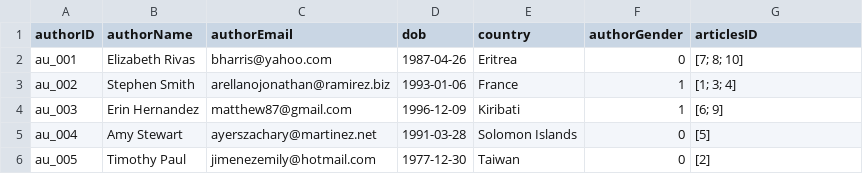
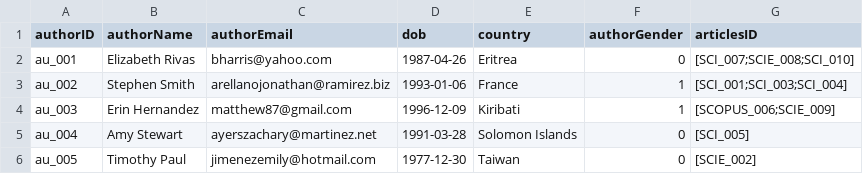
Before and after one commit to DamPhuQuy/Scientific-Article-Management, a CSV file: data/models/authors.csv, drawn as a sheet.

```diff
--- a/data/models/authors.csv
+++ b/data/models/authors.csv
@@ -1,6 +1,6 @@
 authorID,authorName,authorEmail,dob,country,authorGender,articlesID
-au_001,Elizabeth Rivas,bharris@yahoo.com,1987-04-26,Eritrea,0,"[7; 8; 10]"
-au_002,Stephen Smith,arellanojonathan@ramirez.biz,1993-01-06,France,1,"[1; 3; 4]"
-au_003,Erin Hernandez,matthew87@gmail.com,1996-12-09,Kiribati,1,"[6; 9]"
-au_004,Amy Stewart,ayerszachary@martinez.net,1991-03-28,Solomon Islands,0,[5]
-au_005,Timothy Paul,jimenezemily@hotmail.com,1977-12-30,Taiwan,0,[2]
+au_001,Elizabeth Rivas,bharris@yahoo.com,1987-04-26,Eritrea,0,"[SCI_007;SCIE_008;SCI_010]"
+au_002,Stephen Smith,arellanojonathan@ramirez.biz,1993-01-06,France,1,"[SCI_001;SCI_003;SCI_004]"
+au_003,Erin Hernandez,matthew87@gmail.com,1996-12-09,Kiribati,1,"[SCOPUS_006;SCIE_009]"
+au_004,Amy Stewart,ayerszachary@martinez.net,1991-03-28,Solomon Islands,0,[SCI_005]
+au_005,Timothy Paul,jimenezemily@hotmail.com,1977-12-30,Taiwan,0,[SCIE_002]
```
Also changed, not shown: data/models/articles.csv, data/models/journals.csv, 14 other files.
